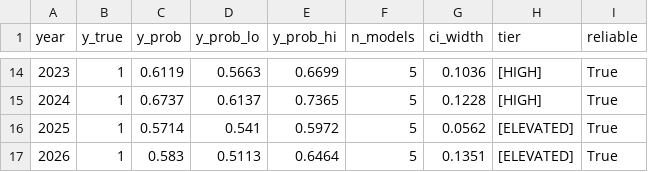
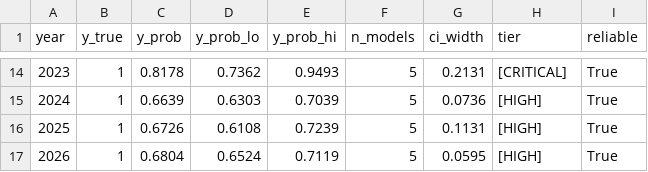
Before and after one commit to eileenr09/Predictive-Modeling-of-Crypto-System-Vulnerabilities, a CSV file: outputs/ensemble_forecast.csv, drawn as a sheet; only a part is shown, gaps mark what is left out; the diff covers the shown part only.

```diff
--- a/outputs/ensemble_forecast.csv
+++ b/outputs/ensemble_forecast.csv
@@ -14,4 +14,4 @@ year,y_true,y_prob,y_prob_lo,y_prob_hi,n_models,ci_width,tier,reliable
-2023,1,0.6119,0.5663,0.6699,5,0.1036,[HIGH]    ,True
-2024,1,0.6737,0.6137,0.7365,5,0.1228,[HIGH]    ,True
-2025,1,0.5714,0.541,0.5972,5,0.0562,[ELEVATED],True
-2026,1,0.583,0.5113,0.6464,5,0.1351,[ELEVATED],True
+2023,1,0.8178,0.7362,0.9493,5,0.2131,[CRITICAL],True
+2024,1,0.6639,0.6303,0.7039,5,0.0736,[HIGH]    ,True
+2025,1,0.6726,0.6108,0.7239,5,0.1131,[HIGH]    ,True
+2026,1,0.6804,0.6524,0.7119,5,0.0595,[HIGH]    ,True
```
Also changed, not shown: 59 edited cells elsewhere in this file, 27 other files.
